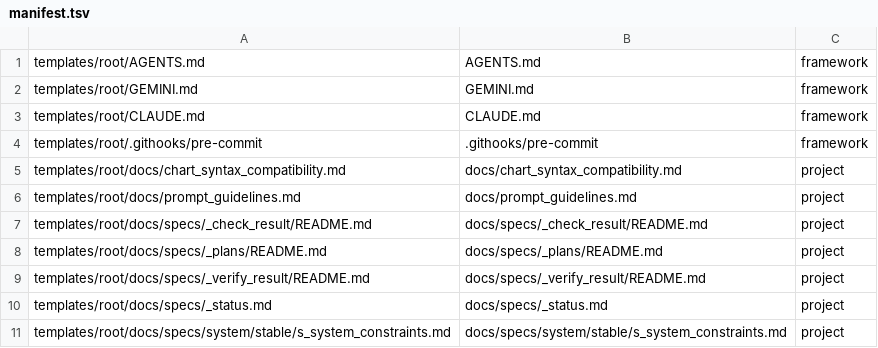
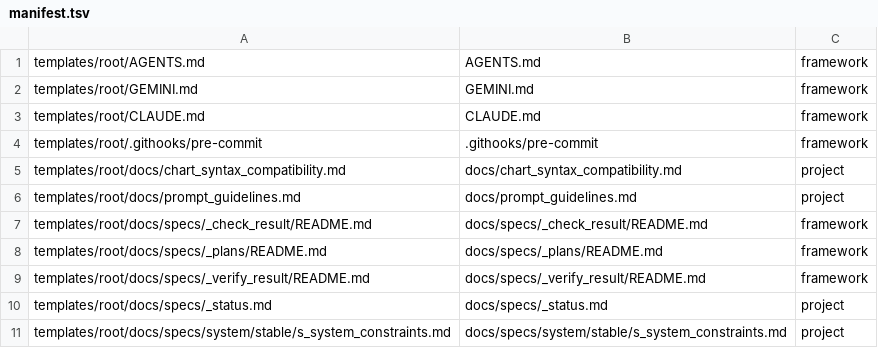
Before and after one commit to mfblog/specflow, a TSV file: tooling/manifest.tsv, drawn as a sheet.

```diff
--- a/tooling/manifest.tsv
+++ b/tooling/manifest.tsv
@@ -6,5 +6,5 @@ templates/root/docs/chart_syntax_compatibility.md	docs/chart_syntax_compatibilit
 templates/root/docs/prompt_guidelines.md	docs/prompt_guidelines.md	project
-templates/root/docs/specs/_check_result/README.md	docs/specs/_check_result/README.md	project
-templates/root/docs/specs/_plans/README.md	docs/specs/_plans/README.md	project
-templates/root/docs/specs/_verify_result/README.md	docs/specs/_verify_result/README.md	project
+templates/root/docs/specs/_check_result/README.md	docs/specs/_check_result/README.md	framework
+templates/root/docs/specs/_plans/README.md	docs/specs/_plans/README.md	framework
+templates/root/docs/specs/_verify_result/README.md	docs/specs/_verify_result/README.md	framework
 templates/root/docs/specs/_status.md	docs/specs/_status.md	project
```
Also changed, not shown: 3 other files.
